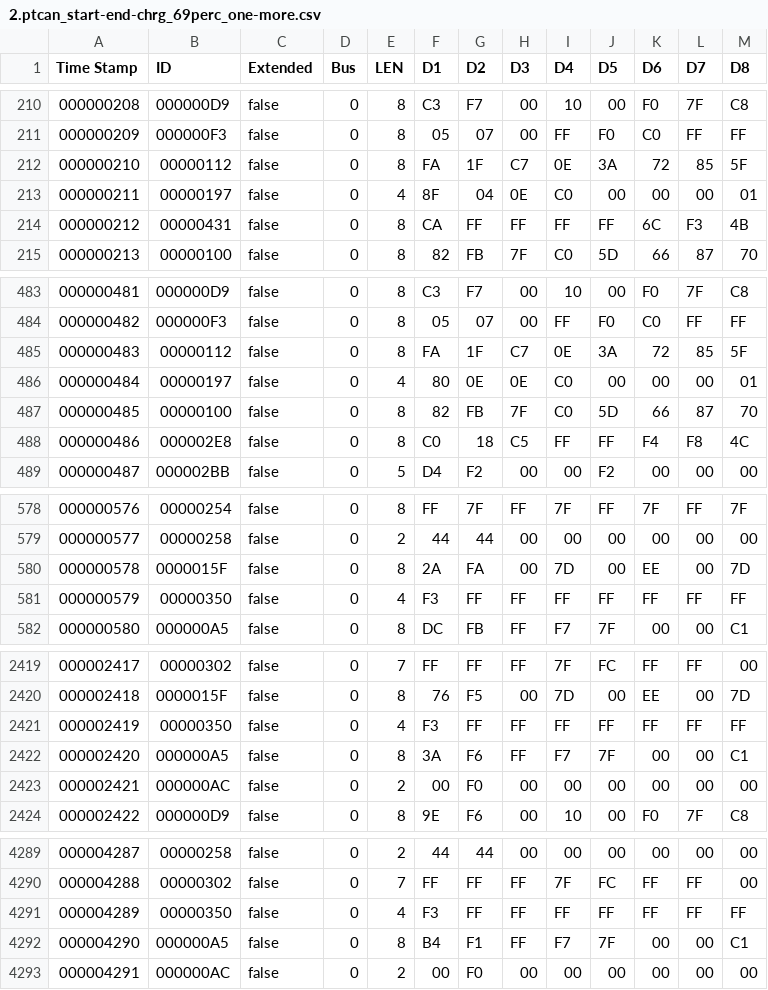
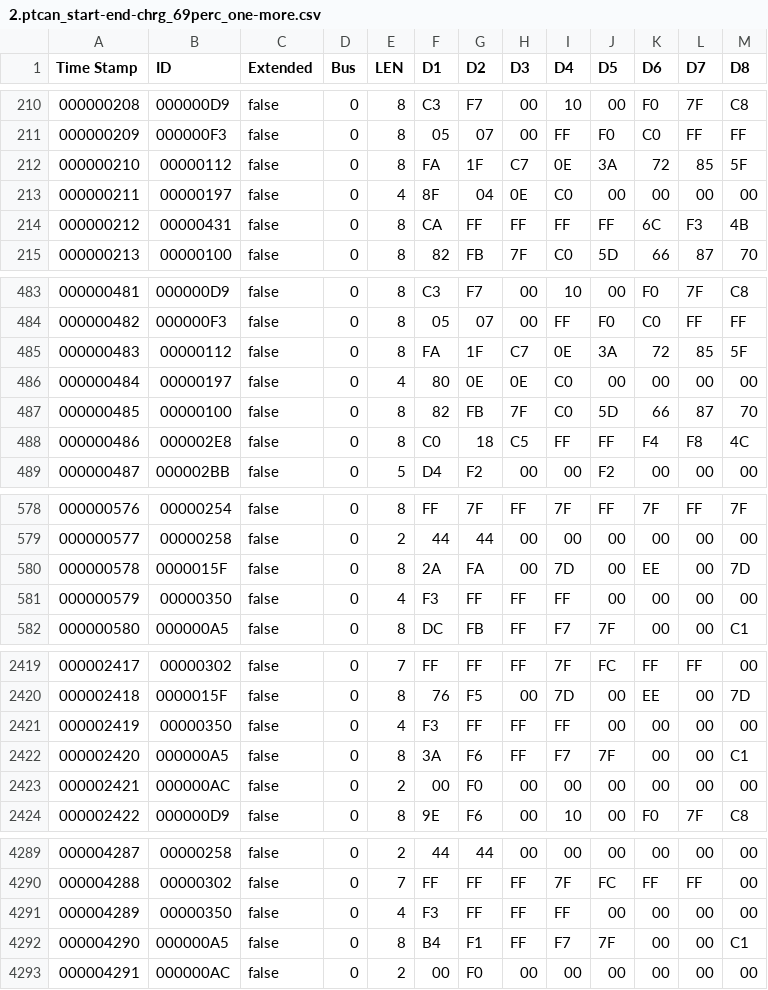
Before and after one commit to damienmaguire/BMW-i3-CCS, a CSV file: CAN_Logs/AC-charging/2.ptcan_start-end-chrg_69perc_one-more.csv, drawn as a sheet; only a part is shown, gaps mark what is left out; the diff covers the shown part only.

```diff
--- a/CAN_Logs/AC-charging/2.ptcan_start-end-chrg_69perc_one-more.csv
+++ b/CAN_Logs/AC-charging/2.ptcan_start-end-chrg_69perc_one-more.csv
@@ -212,3 +212,3 @@ Time Stamp,ID,Extended,Bus,LEN,D1,D2,D3,D4,D5,D6,D7,D8
 000000210,00000112,false,0,8,FA,1F,C7,0E,3A,72,85,5F
-000000211,00000197,false,0,4,8F,04,0E,C0,00,00,00,01
+000000211,00000197,false,0,4,8F,04,0E,C0,00,00,00,00
 000000212,00000431,false,0,8,CA,FF,FF,FF,FF,6C,F3,4B
@@ -485,3 +485,3 @@ Time Stamp,ID,Extended,Bus,LEN,D1,D2,D3,D4,D5,D6,D7,D8
 000000483,00000112,false,0,8,FA,1F,C7,0E,3A,72,85,5F
-000000484,00000197,false,0,4,80,0E,0E,C0,00,00,00,01
+000000484,00000197,false,0,4,80,0E,0E,C0,00,00,00,00
 000000485,00000100,false,0,8,82,FB,7F,C0,5D,66,87,70
@@ -580,3 +580,3 @@ Time Stamp,ID,Extended,Bus,LEN,D1,D2,D3,D4,D5,D6,D7,D8
 000000578,0000015F,false,0,8,2A,FA,00,7D,00,EE,00,7D
-000000579,00000350,false,0,4,F3,FF,FF,FF,FF,FF,FF,FF
+000000579,00000350,false,0,4,F3,FF,FF,FF,00,00,00,00
 000000580,000000A5,false,0,8,DC,FB,FF,F7,7F,00,00,C1
@@ -2420,3 +2420,3 @@ Time Stamp,ID,Extended,Bus,LEN,D1,D2,D3,D4,D5,D6,D7,D8
 000002418,0000015F,false,0,8,76,F5,00,7D,00,EE,00,7D
-000002419,00000350,false,0,4,F3,FF,FF,FF,FF,FF,FF,FF
+000002419,00000350,false,0,4,F3,FF,FF,FF,00,00,00,00
 000002420,000000A5,false,0,8,3A,F6,FF,F7,7F,00,00,C1
@@ -4290,3 +4290,3 @@ Time Stamp,ID,Extended,Bus,LEN,D1,D2,D3,D4,D5,D6,D7,D8
 000004288,00000302,false,0,7,FF,FF,FF,7F,FC,FF,FF,00
-000004289,00000350,false,0,4,F3,FF,FF,FF,FF,FF,FF,FF
+000004289,00000350,false,0,4,F3,FF,FF,FF,00,00,00,00
 000004290,000000A5,false,0,8,B4,F1,FF,F7,7F,00,00,C1
```
Also changed, not shown: 11 edited cells elsewhere in this file, CAN_Logs/AC-charging/1.ptcan_start-end-chrg_69perc.csv, CAN_Logs/AC-charging/3.ptcan_start-chrg_69perc_has-lost-frames.csv.
